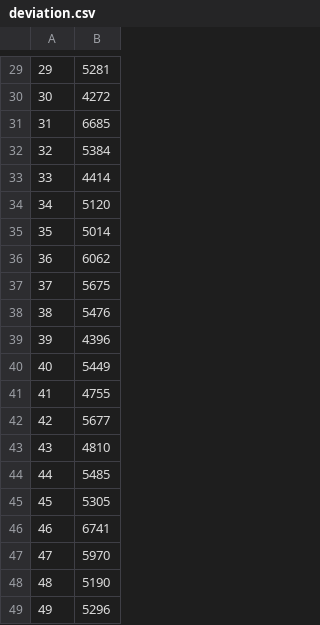
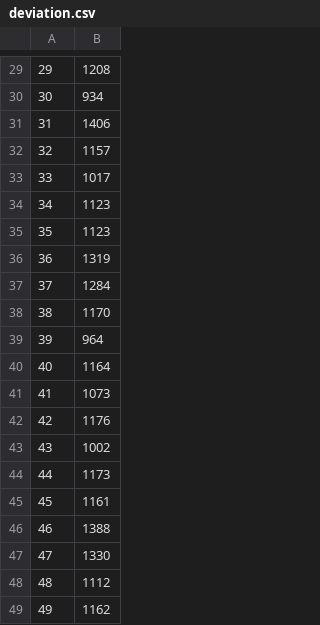
Before and after one commit to DmitryVitutnev/numerical_analysis, a CSV file: textanalysis/deviation.csv, drawn as a sheet; only a part is shown, gaps mark what is left out; the diff covers the shown part only.

```diff
--- a/textanalysis/deviation.csv
+++ b/textanalysis/deviation.csv
@@ -29,21 +29,21 @@
-29;5281
-30;4272
-31;6685
-32;5384
-33;4414
-34;5120
-35;5014
-36;6062
-37;5675
-38;5476
-39;4396
-40;5449
-41;4755
-42;5677
-43;4810
-44;5485
-45;5305
-46;6741
-47;5970
-48;5190
-49;5296
+29;1208
+30;934
+31;1406
+32;1157
+33;1017
+34;1123
+35;1123
+36;1319
+37;1284
+38;1170
+39;964
+40;1164
+41;1073
+42;1176
+43;1002
+44;1173
+45;1161
+46;1388
+47;1330
+48;1112
+49;1162
```
Also changed, not shown: 28 edited cells elsewhere in this file, 12 other files.
